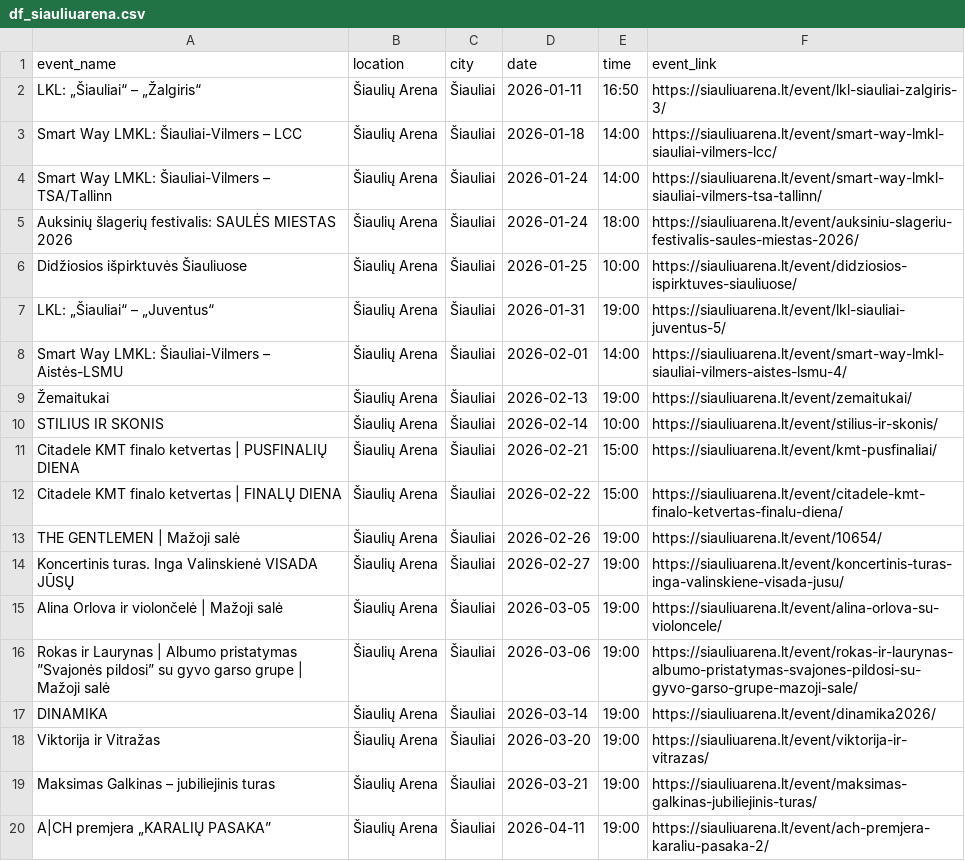
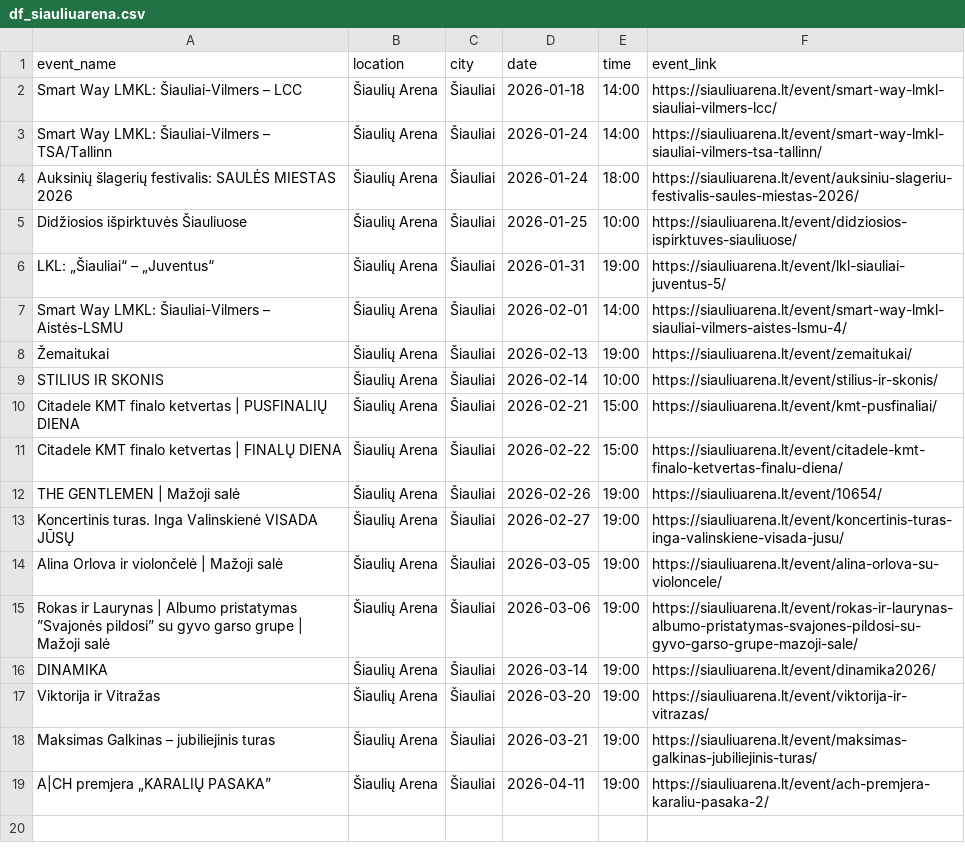
Before and after one commit to gabija-dimsaite/event_scraper, a CSV file: output/df_siauliuarena.csv, drawn as a sheet.

```diff
--- a/output/df_siauliuarena.csv
+++ b/output/df_siauliuarena.csv
@@ -1,3 +1,2 @@
 event_name,location,city,date,time,event_link
-LKL: „Šiauliai“ – „Žalgiris“,Šiaulių Arena,Šiauliai,2026-01-11,16:50,https://siauliuarena.lt/event/lkl-siauliai-zalgiris-3/
 Smart Way LMKL: Šiauliai-Vilmers – LCC,Šiaulių Arena,Šiauliai,2026-01-18,14:00,https://siauliuarena.lt/event/smart-way-lmkl-siauliai-vilmers-lcc/
```
Also changed, not shown: output/df_bilietai_lt.csv, output/df_compensa.csv, 4 other files.
